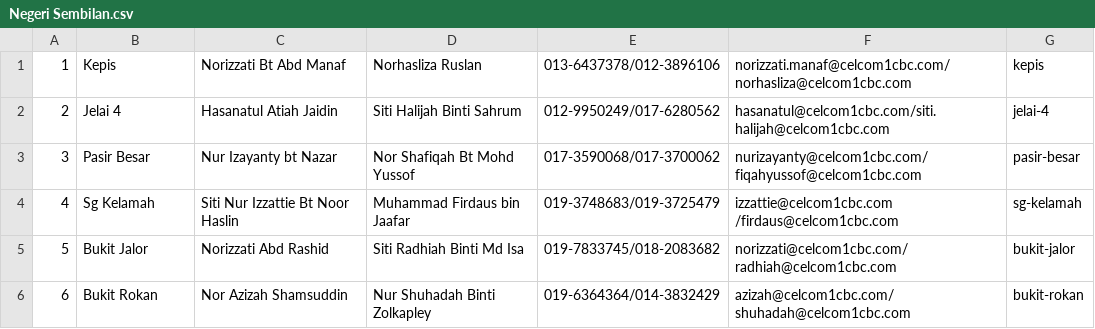
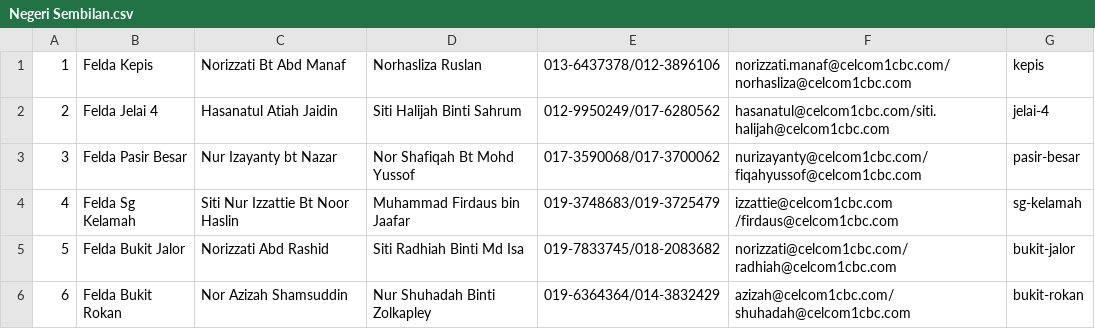
Before and after one commit to sinnerx/IRIS, a CSV file: pim/apps/_files/Negeri Sembilan.csv, drawn as a sheet.

```diff
--- a/pim/apps/_files/Negeri Sembilan.csv
+++ b/pim/apps/_files/Negeri Sembilan.csv
@@ -1,6 +1,6 @@
-1,Kepis,Norizzati Bt Abd Manaf,Norhasliza Ruslan,013-6437378/012-3896106,norizzati.manaf@celcom1cbc.com/norhasliza@celcom1cbc.com,kepis
-2,Jelai 4,Hasanatul Atiah Jaidin,Siti Halijah Binti Sahrum ,012-9950249/017-6280562,hasanatul@celcom1cbc.com/siti.halijah@celcom1cbc.com,jelai-4
-3,Pasir Besar,Nur Izayanty bt Nazar,Nor Shafiqah Bt Mohd Yussof,017-3590068/017-3700062,nurizayanty@celcom1cbc.com/fiqahyussof@celcom1cbc.com,pasir-besar
-4,Sg Kelamah,Siti Nur Izzattie Bt Noor Haslin,Muhammad Firdaus bin Jaafar,019-3748683/019-3725479,izzattie@celcom1cbc.com /firdaus@celcom1cbc.com,sg-kelamah
-5,Bukit Jalor,Norizzati Abd Rashid,Siti Radhiah Binti Md Isa,019-7833745/018-2083682,norizzati@celcom1cbc.com/radhiah@celcom1cbc.com,bukit-jalor
-6,Bukit Rokan,Nor Azizah Shamsuddin,Nur Shuhadah Binti Zolkapley,019-6364364/014-3832429,azizah@celcom1cbc.com/shuhadah@celcom1cbc.com,bukit-rokan
+1,Felda Kepis,Norizzati Bt Abd Manaf,Norhasliza Ruslan,013-6437378/012-3896106,norizzati.manaf@celcom1cbc.com/norhasliza@celcom1cbc.com,kepis
+2,Felda Jelai 4,Hasanatul Atiah Jaidin,Siti Halijah Binti Sahrum ,012-9950249/017-6280562,hasanatul@celcom1cbc.com/siti.halijah@celcom1cbc.com,jelai-4
+3,Felda Pasir Besar,Nur Izayanty bt Nazar,Nor Shafiqah Bt Mohd Yussof,017-3590068/017-3700062,nurizayanty@celcom1cbc.com/fiqahyussof@celcom1cbc.com,pasir-besar
+4,Felda Sg Kelamah,Siti Nur Izzattie Bt Noor Haslin,Muhammad Firdaus bin Jaafar,019-3748683/019-3725479,izzattie@celcom1cbc.com /firdaus@celcom1cbc.com,sg-kelamah
+5,Felda Bukit Jalor,Norizzati Abd Rashid,Siti Radhiah Binti Md Isa,019-7833745/018-2083682,norizzati@celcom1cbc.com/radhiah@celcom1cbc.com,bukit-jalor
+6,Felda Bukit Rokan,Nor Azizah Shamsuddin,Nur Shuhadah Binti Zolkapley,019-6364364/014-3832429,azizah@celcom1cbc.com/shuhadah@celcom1cbc.com,bukit-rokan
```
Also changed, not shown: pim/apps/_files/Johor.csv, 4 other files.
